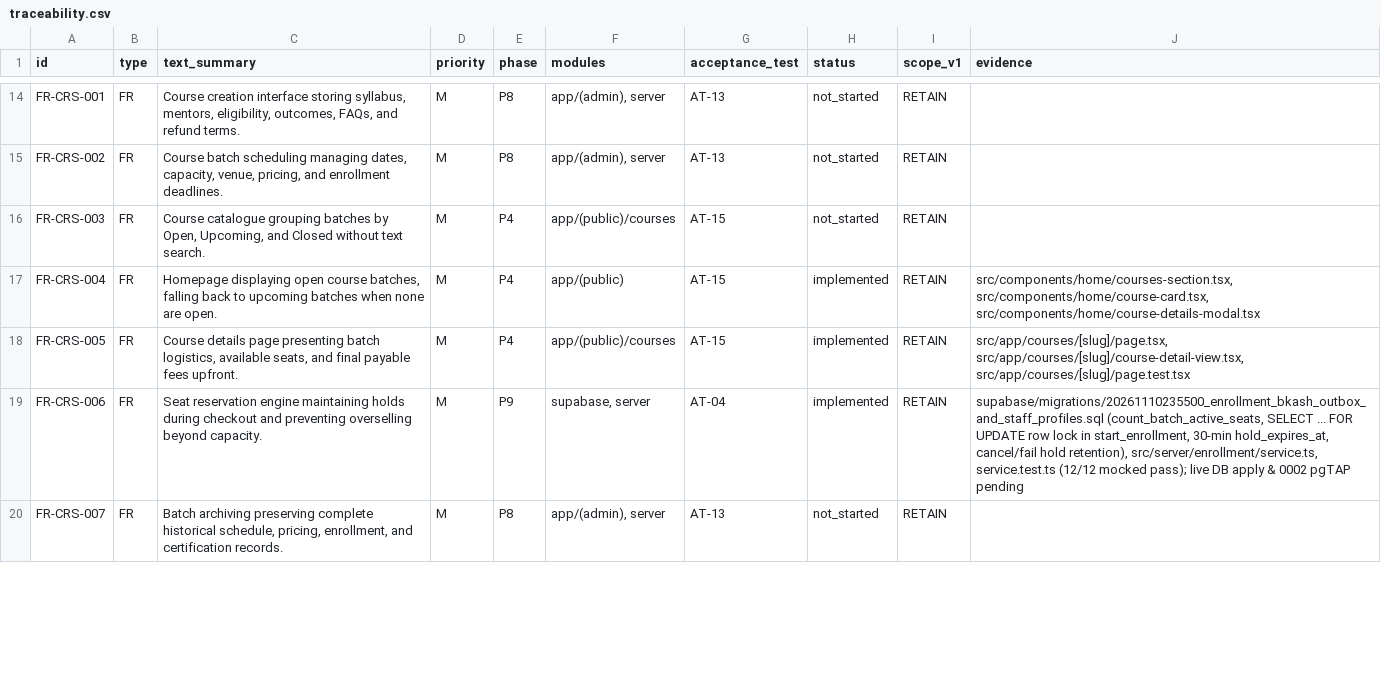
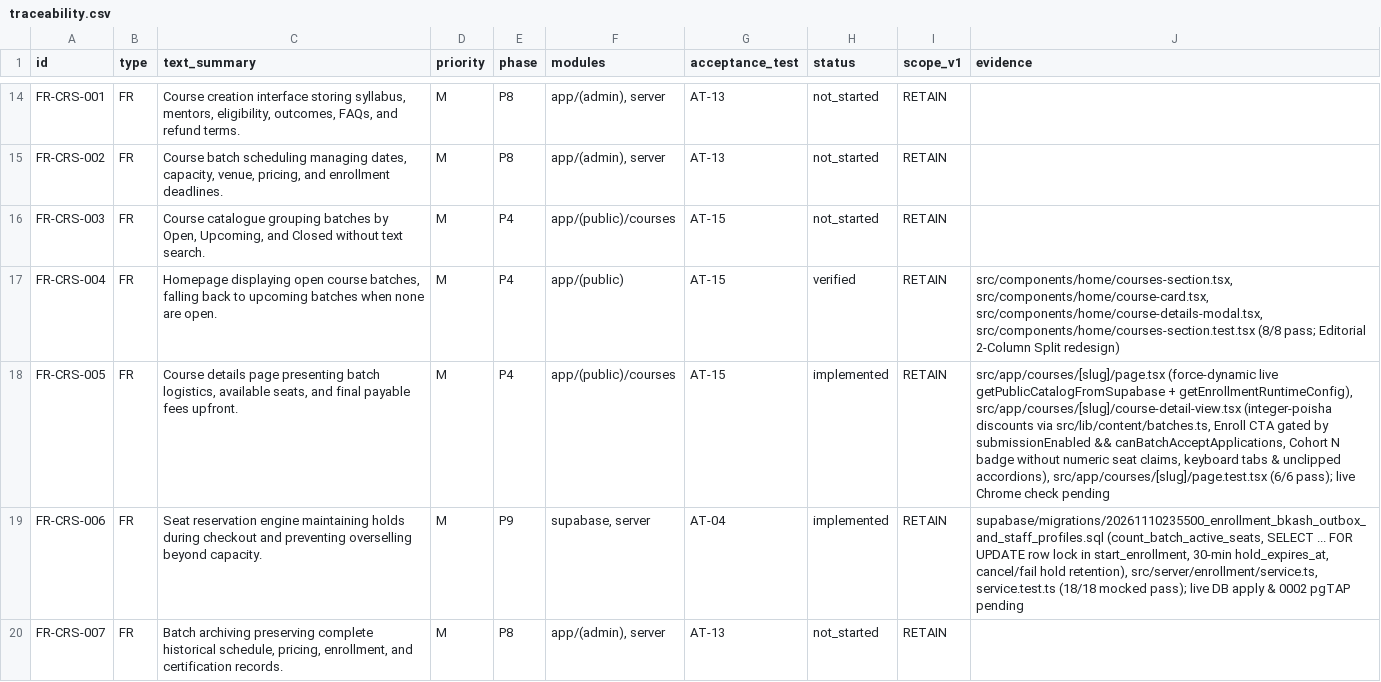
Before and after one commit to lnatechnicalassets-wq/LNA-Website, a CSV file: docs/traceability.csv, drawn as a sheet; only a part is shown, gaps mark what is left out; the diff covers the shown part only; the diff names each change by its address in the sheet, - before the commit and + after, or states it on an @@ line.

```diff
--- a/docs/traceability.csv
+++ b/docs/traceability.csv
-H17 (status): implemented
+H17 (status): verified
-J17 (evidence): src/components/home/courses-section.tsx, src/components/home/course-card.tsx, src/components/home/course-details-modal.tsx
+J17 (evidence): src/components/home/courses-section.tsx, src/components/home/course-card.tsx, src/components/home/course-details-modal.tsx, src/components/home/courses-section.test.tsx (8/8 pass; Editorial 2-Column Split redesign)
-J18 (evidence): src/app/courses/[slug]/page.tsx, src/app/courses/[slug]/course-detail-view.tsx, src/app/courses/[slug]/page.test.tsx
+J18 (evidence): src/app/courses/[slug]/page.tsx (force-dynamic live getPublicCatalogFromSupabase + getEnrollmentRuntimeConfig), src/app/courses/[slug]/course-detail-view.tsx (integer-poisha discounts via src/lib/content/batches.ts, Enroll CTA gated by submissionEnabled && canBatchAcceptApplications, Cohort N badge without numeric seat claims, keyboard tabs & unclipped accordions), src/app/courses/[slug]/page.test.tsx (6/6 pass); live Chrome check pending
-J19 (evidence): …src/server/enrollment/service.ts, service.test.ts (12/12 mocked pass);…
+J19 (evidence): …src/server/enrollment/service.ts, service.test.ts (18/18 mocked pass);…
```
Also changed, not shown: 8 edited cells elsewhere in this file, 12 other files.
